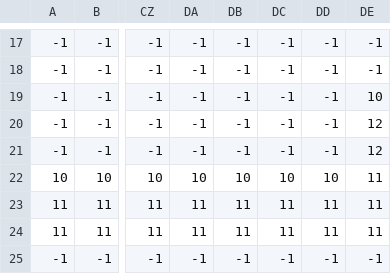
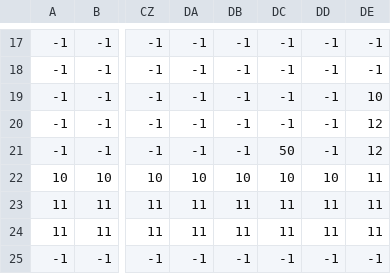
Before and after one commit to Yosuke616/SyuSyokuSakuhin, a CSV file: 2DHCopy/DX11Game/Assets/Stage_1_RE.csv, drawn as a sheet; only a part is shown, gaps mark what is left out; the diff names each change by its address in the sheet, - before the commit and + after, or states it on an @@ line.

```diff
--- a/2DHCopy/DX11Game/Assets/Stage_1_RE.csv
+++ b/2DHCopy/DX11Game/Assets/Stage_1_RE.csv
-DC21: -1
+DC21: 50
```
Also changed, not shown: 14 other files.
